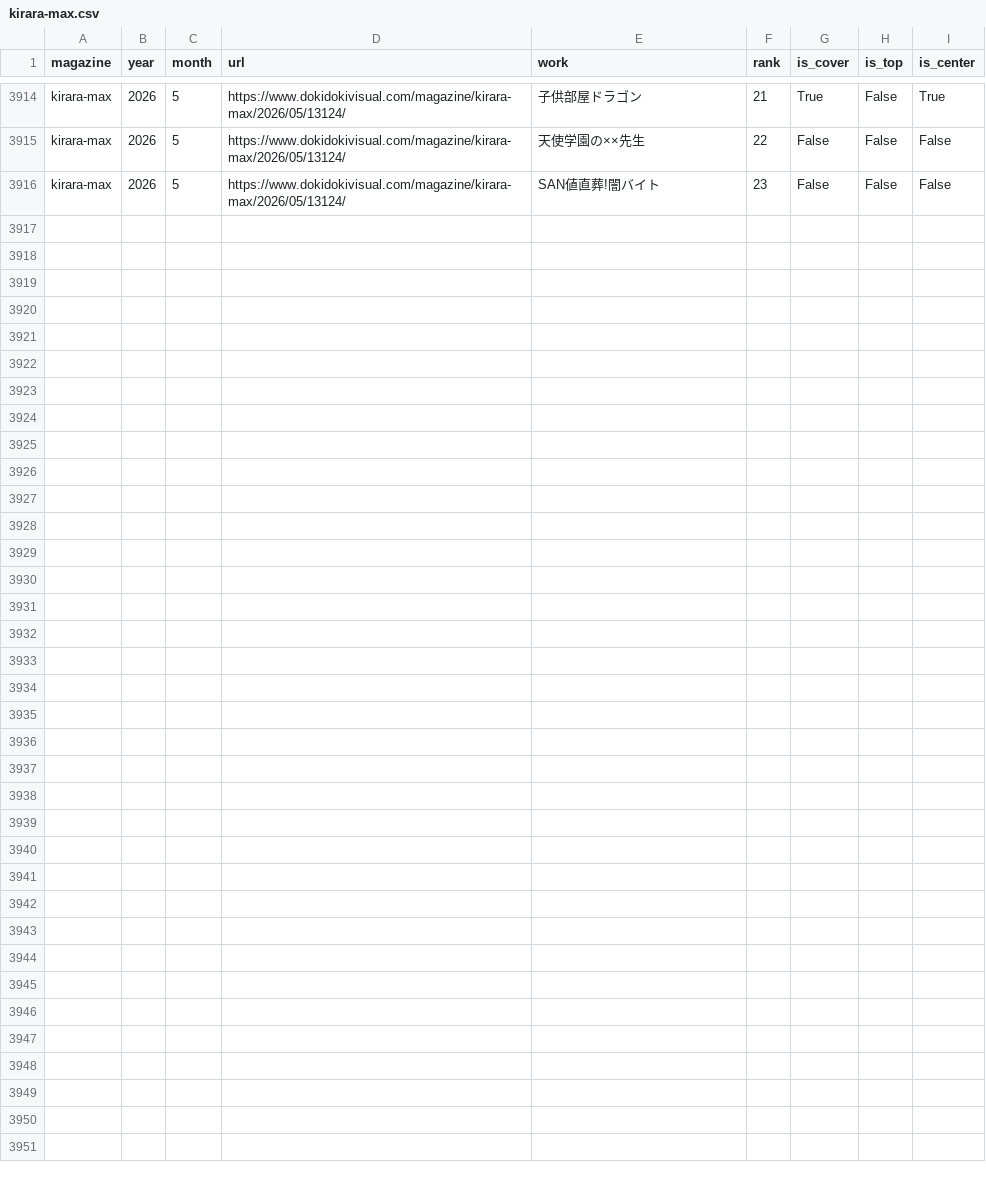
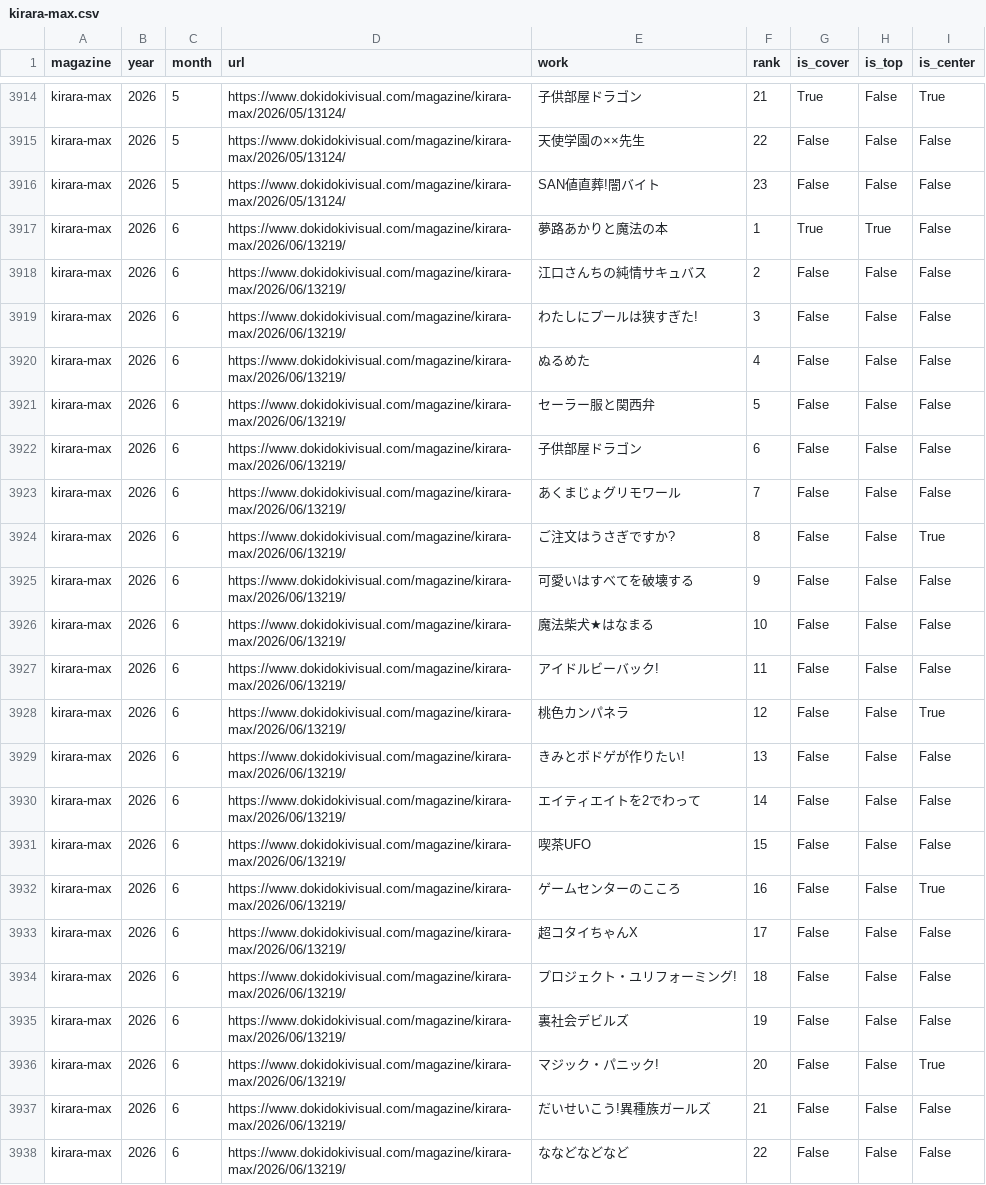
Before and after one commit to tyabannotami/kirara-stats, a CSV file: data/raw/kirara-max.csv, drawn as a sheet; only a part is shown, gaps mark what is left out; the diff names each change by its address in the sheet, - before the commit and + after, or states it on an @@ line.

```diff
--- a/data/raw/kirara-max.csv
+++ b/data/raw/kirara-max.csv
+row 3917: kirara-max | 2026 | 6 | https://www.dokidokivisual.com/magazine/kirara-max/2026/06/13219/ | 夢路あかりと魔法の本 | 1 | True | True | False
+row 3918: kirara-max | 2026 | 6 | https://www.dokidokivisual.com/magazine/kirara-max/2026/06/13219/ | 江口さんちの純情サキュバス | 2 | False | False | False
+row 3919: kirara-max | 2026 | 6 | https://www.dokidokivisual.com/magazine/kirara-max/2026/06/13219/ | わたしにプールは狭すぎた! | 3 | False | False | False
+row 3920: kirara-max | 2026 | 6 | https://www.dokidokivisual.com/magazine/kirara-max/2026/06/13219/ | ぬるめた | 4 | False | False | False
+row 3921: kirara-max | 2026 | 6 | https://www.dokidokivisual.com/magazine/kirara-max/2026/06/13219/ | セーラー服と関西弁 | 5 | False | False | False
+row 3922: kirara-max | 2026 | 6 | https://www.dokidokivisual.com/magazine/kirara-max/2026/06/13219/ | 子供部屋ドラゴン | 6 | False | False | False
+row 3923: kirara-max | 2026 | 6 | https://www.dokidokivisual.com/magazine/kirara-max/2026/06/13219/ | あくまじょグリモワール | 7 | False | False | False
+row 3924: kirara-max | 2026 | 6 | https://www.dokidokivisual.com/magazine/kirara-max/2026/06/13219/ | ご注文はうさぎですか? | 8 | False | False | True
+row 3925: kirara-max | 2026 | 6 | https://www.dokidokivisual.com/magazine/kirara-max/2026/06/13219/ | 可愛いはすべてを破壊する | 9 | False | False | False
+row 3926: kirara-max | 2026 | 6 | https://www.dokidokivisual.com/magazine/kirara-max/2026/06/13219/ | 魔法柴犬★はなまる | 10 | False | False | False
+row 3927: kirara-max | 2026 | 6 | https://www.dokidokivisual.com/magazine/kirara-max/2026/06/13219/ | アイドルビーバック! | 11 | False | False | False
+row 3928: kirara-max | 2026 | 6 | https://www.dokidokivisual.com/magazine/kirara-max/2026/06/13219/ | 桃色カンパネラ | 12 | False | False | True
+row 3929: kirara-max | 2026 | 6 | https://www.dokidokivisual.com/magazine/kirara-max/2026/06/13219/ | きみとボドゲが作りたい! | 13 | False | False | False
+row 3930: kirara-max | 2026 | 6 | https://www.dokidokivisual.com/magazine/kirara-max/2026/06/13219/ | エイティエイトを2でわって | 14 | False | False | False
+row 3931: kirara-max | 2026 | 6 | https://www.dokidokivisual.com/magazine/kirara-max/2026/06/13219/ | 喫茶UFO | 15 | False | False | False
+row 3932: kirara-max | 2026 | 6 | https://www.dokidokivisual.com/magazine/kirara-max/2026/06/13219/ | ゲームセンターのこころ | 16 | False | False | True
+row 3933: kirara-max | 2026 | 6 | https://www.dokidokivisual.com/magazine/kirara-max/2026/06/13219/ | 超コタイちゃんX | 17 | False | False | False
+row 3934: kirara-max | 2026 | 6 | https://www.dokidokivisual.com/magazine/kirara-max/2026/06/13219/ | プロジェクト・ユリフォーミング! | 18 | False | False | False
+row 3935: kirara-max | 2026 | 6 | https://www.dokidokivisual.com/magazine/kirara-max/2026/06/13219/ | 裏社会デビルズ | 19 | False | False | False
+row 3936: kirara-max | 2026 | 6 | https://www.dokidokivisual.com/magazine/kirara-max/2026/06/13219/ | マジック・パニック! | 20 | False | False | True
+row 3937: kirara-max | 2026 | 6 | https://www.dokidokivisual.com/magazine/kirara-max/2026/06/13219/ | だいせいこう!異種族ガールズ | 21 | False | False | False
+row 3938: kirara-max | 2026 | 6 | https://www.dokidokivisual.com/magazine/kirara-max/2026/06/13219/ | ななどなどなど | 22 | False | False | False
```
Also changed, not shown: tools/kirara_issue_urls.csv, 1 other file.
